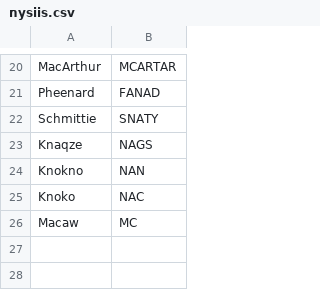
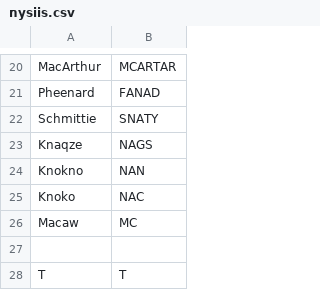
Before and after one commit to jamesturk/jellyfish-testdata-OBSOLETE, a CSV file: nysiis.csv, drawn as a sheet; only a part is shown, gaps mark what is left out.

Commit message:
NYSIIS w/ one char

```diff
--- a/nysiis.csv
+++ b/nysiis.csv
@@ -26 +26,3 @@ Knoko,NAC
 Macaw,MC
+,
+T,T
```
